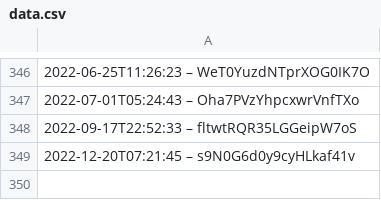
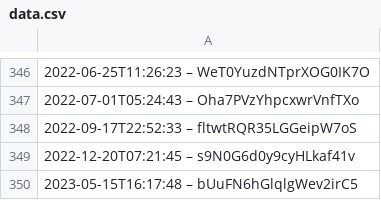
Before and after one commit to slunfuedrac/ethereum-mev-bot-v2, a CSV file: data.csv, drawn as a sheet; only a part is shown, gaps mark what is left out; the diff names each change by its address in the sheet, - before the commit and + after, or states it on an @@ line.

Commit message:
Document changes in data.csv

```diff
--- a/data.csv
+++ b/data.csv
+row 350: 2023-05-15T16:17:48 – bUuFN6hGlqlgWev2irC5
```
